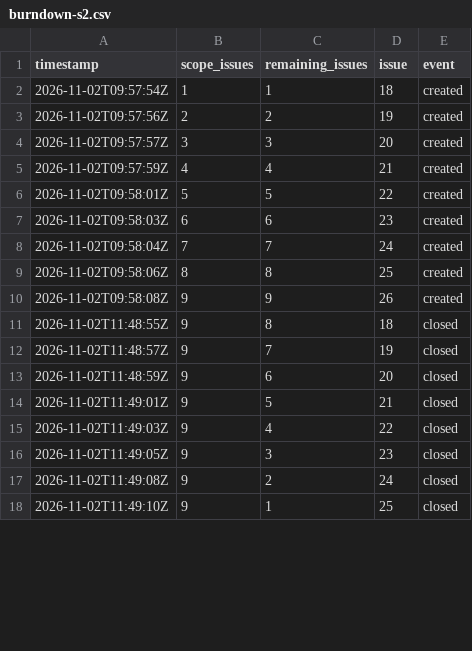
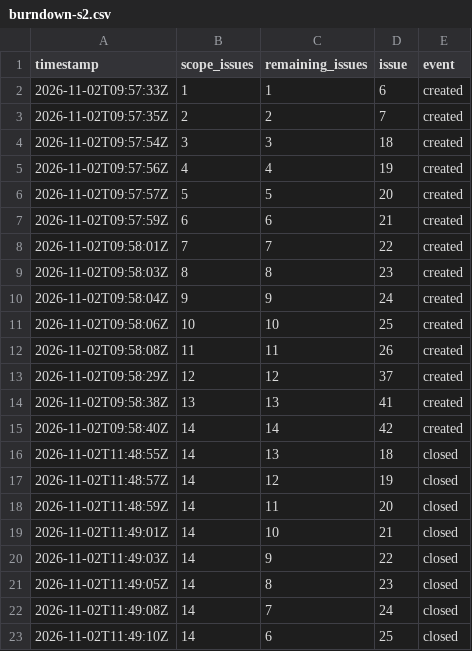
Before and after one commit to nvtank/ticketflowv2, a CSV file: docs/project/burndown-s2.csv, drawn as a sheet; only a part is shown; the diff covers the shown part only.

```diff
--- a/docs/project/burndown-s2.csv
+++ b/docs/project/burndown-s2.csv
@@ -1,18 +1,23 @@
 timestamp,scope_issues,remaining_issues,issue,event
-2026-11-02T09:57:54Z,1,1,18,created
-2026-11-02T09:57:56Z,2,2,19,created
-2026-11-02T09:57:57Z,3,3,20,created
-2026-11-02T09:57:59Z,4,4,21,created
-2026-11-02T09:58:01Z,5,5,22,created
-2026-11-02T09:58:03Z,6,6,23,created
-2026-11-02T09:58:04Z,7,7,24,created
-2026-11-02T09:58:06Z,8,8,25,created
-2026-11-02T09:58:08Z,9,9,26,created
-2026-11-02T11:48:55Z,9,8,18,closed
-2026-11-02T11:48:57Z,9,7,19,closed
-2026-11-02T11:48:59Z,9,6,20,closed
-2026-11-02T11:49:01Z,9,5,21,closed
-2026-11-02T11:49:03Z,9,4,22,closed
-2026-11-02T11:49:05Z,9,3,23,closed
-2026-11-02T11:49:08Z,9,2,24,closed
-2026-11-02T11:49:10Z,9,1,25,closed
+2026-11-02T09:57:33Z,1,1,6,created
+2026-11-02T09:57:35Z,2,2,7,created
+2026-11-02T09:57:54Z,3,3,18,created
+2026-11-02T09:57:56Z,4,4,19,created
+2026-11-02T09:57:57Z,5,5,20,created
+2026-11-02T09:57:59Z,6,6,21,created
+2026-11-02T09:58:01Z,7,7,22,created
+2026-11-02T09:58:03Z,8,8,23,created
+2026-11-02T09:58:04Z,9,9,24,created
+2026-11-02T09:58:06Z,10,10,25,created
+2026-11-02T09:58:08Z,11,11,26,created
+2026-11-02T09:58:29Z,12,12,37,created
+2026-11-02T09:58:38Z,13,13,41,created
+2026-11-02T09:58:40Z,14,14,42,created
+2026-11-02T11:48:55Z,14,13,18,closed
+2026-11-02T11:48:57Z,14,12,19,closed
+2026-11-02T11:48:59Z,14,11,20,closed
+2026-11-02T11:49:01Z,14,10,21,closed
+2026-11-02T11:49:03Z,14,9,22,closed
+2026-11-02T11:49:05Z,14,8,23,closed
+2026-11-02T11:49:08Z,14,7,24,closed
+2026-11-02T11:49:10Z,14,6,25,closed
```
Also changed, not shown: 1 added row and 1 removed row elsewhere in this file, docs/project/burndown-s1.csv, docs/project/issue-history.csv, 12 other files.
